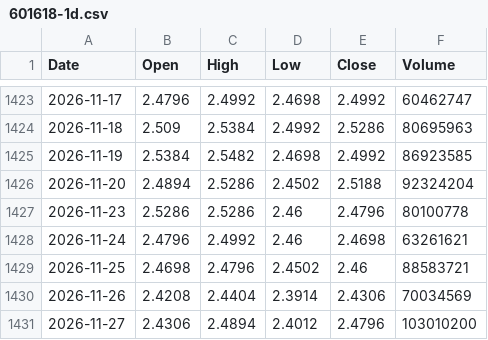
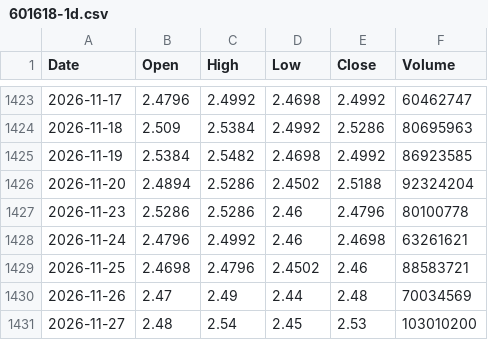
Before and after one commit to mad8ard/Luckylab, a CSV file: public/data/601618-1d.csv, drawn as a sheet; only a part is shown, gaps mark what is left out.

```diff
--- a/public/data/601618-1d.csv
+++ b/public/data/601618-1d.csv
@@ -1429,3 +1429,3 @@ Date,Open,High,Low,Close,Volume
 2026-11-25,2.4698,2.4796,2.4502,2.46,88583721
-2026-11-26,2.4208,2.4404,2.3914,2.4306,70034569
-2026-11-27,2.4306,2.4894,2.4012,2.4796,103010200
+2026-11-26,2.47,2.49,2.44,2.48,70034569
+2026-11-27,2.48,2.54,2.45,2.53,103010200
```
Also changed, not shown: public/data/002001-1d.csv.
